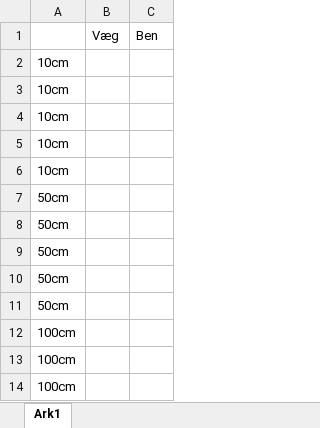
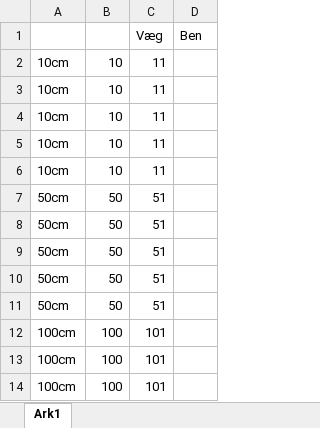
Before and after one commit to Woergaard/RobotEksperimentarium, an Excel workbook: Ex2/measurement.xlsx, sheet Ark1, drawn as a sheet; only a part is shown; values as stored, in another font and other column widths than the file's, no borders; charts and pictures not drawn; removed rows and columns are numbered as before the commit, all else as after; the diff names each change by its address in the sheet, - before the commit and + after, or states it on an @@ line.

```diff
--- a/Ex2/measurement.xlsx (sheet Ark1)
+++ b/Ex2/measurement.xlsx (sheet Ark1)
-column B (Væg), empty
+column B, rows 2-14: 10 | 10 | 10 | 10 | 10 | 50 | 50 | 50 | 50 | 50 | 100 | 100 | 100
+column C (Væg), rows 2-14: 11 | 11 | 11 | 11 | 11 | 51 | 51 | 51 | 51 | 51 | 101 | 101 | 101
```
Also changed, not shown: charts or pictures, 3 other files.
